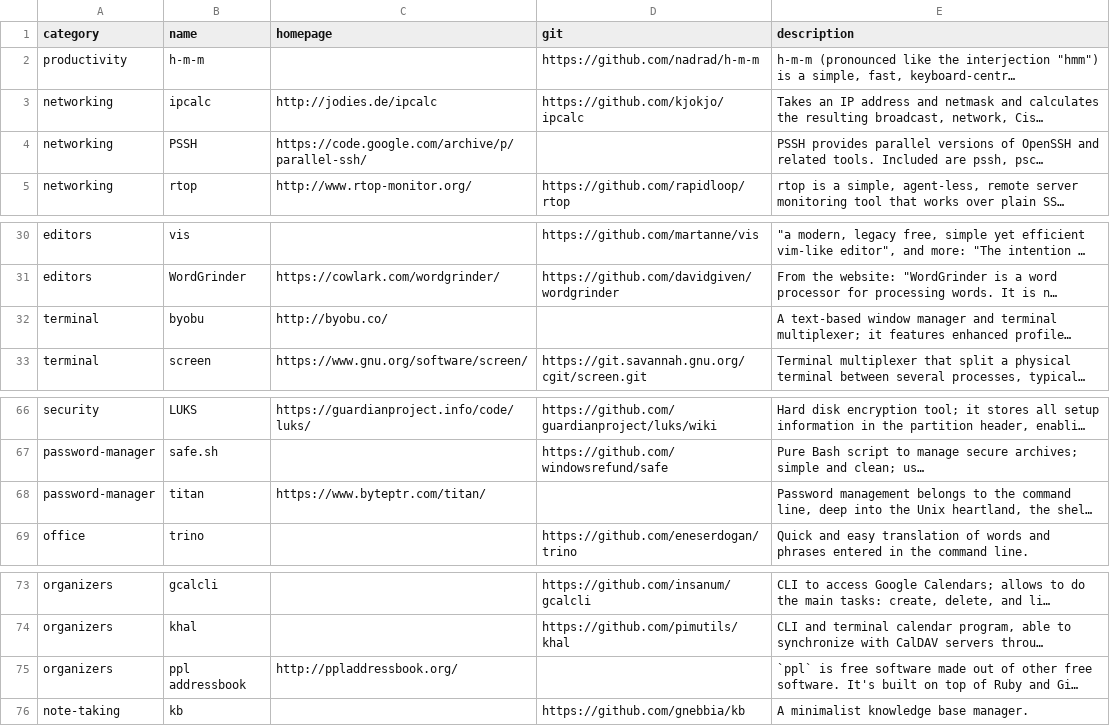
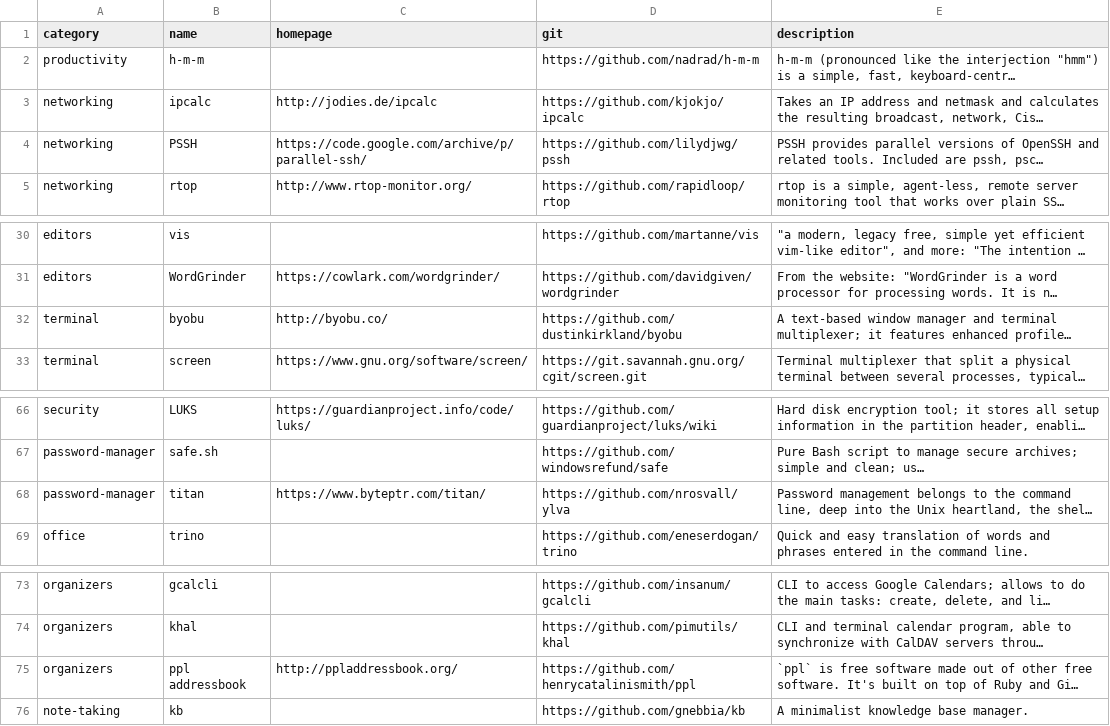
Before and after one commit to toolleeo/cli-apps, a CSV file: data/apps.csv, drawn as a sheet; only a part is shown, gaps mark what is left out; long unchanged cells end in …; the diff names each change by its address in the sheet, - before the commit and + after, or states it on an @@ line.

Commit message:
Added others missing GitHub's links

```diff
--- a/data/apps.csv
+++ b/data/apps.csv
-D4 (git): (empty)
+D4 (git): https://github.com/lilydjwg/pssh
-D32 (git): (empty)
+D32 (git): https://github.com/dustinkirkland/byobu
-D68 (git): (empty)
+D68 (git): https://github.com/nrosvall/ylva
-D75 (git): (empty)
+D75 (git): https://github.com/henrycatalinismith/ppl
```
